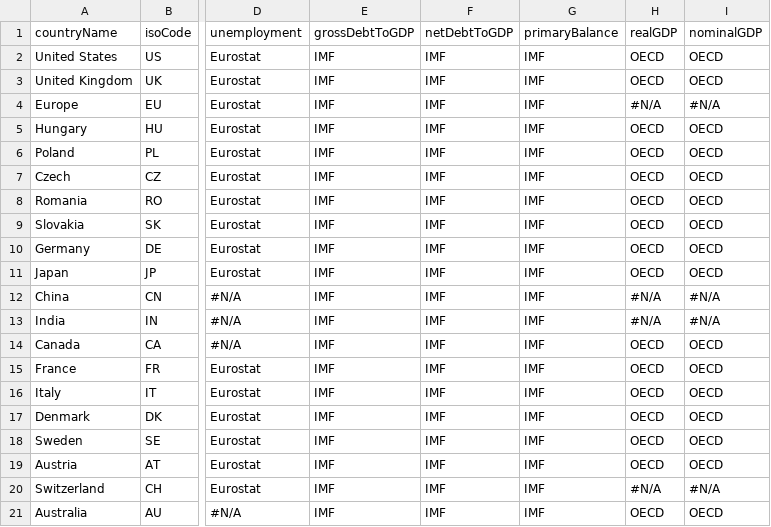
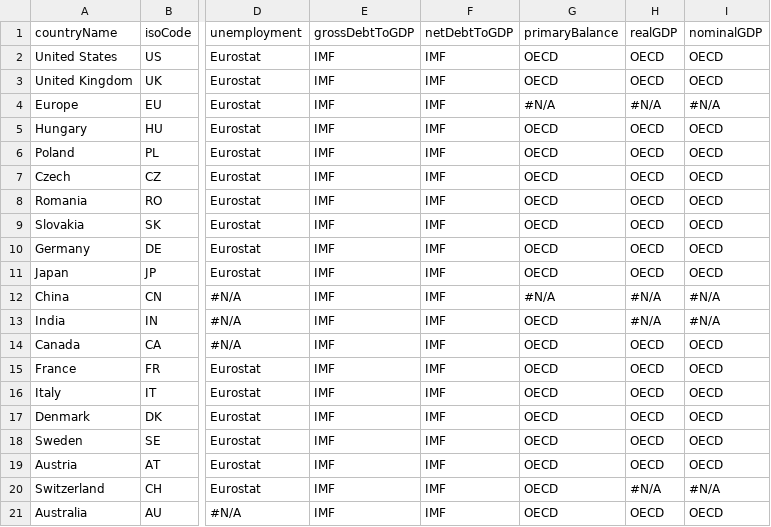
Before and after one commit to jwfrench/RInvCEE, a CSV file: Data sources for Github.csv, drawn as a sheet; only a part is shown, gaps mark what is left out; the diff names each change by its address in the sheet, - before the commit and + after, or states it on an @@ line.

```diff
--- a/Data sources for Github.csv
+++ b/Data sources for Github.csv
-G2:G3: IMF
+G2:G3: OECD
-G4: IMF
+G4: #N/A
-G5:G11: IMF
+G5:G11: OECD
-G12: IMF
+G12: #N/A
-G13:G21: IMF
+G13:G21: OECD
```
Also changed, not shown: Data codes for Github.csv, Data descriptions for Github.csv, 1 other file.
